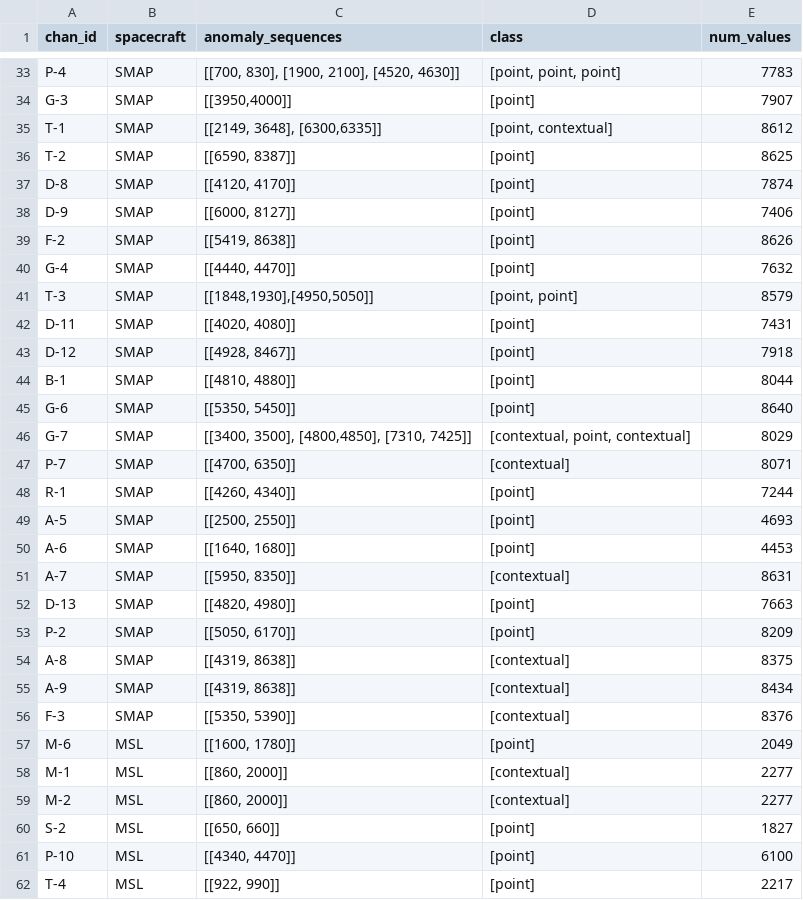
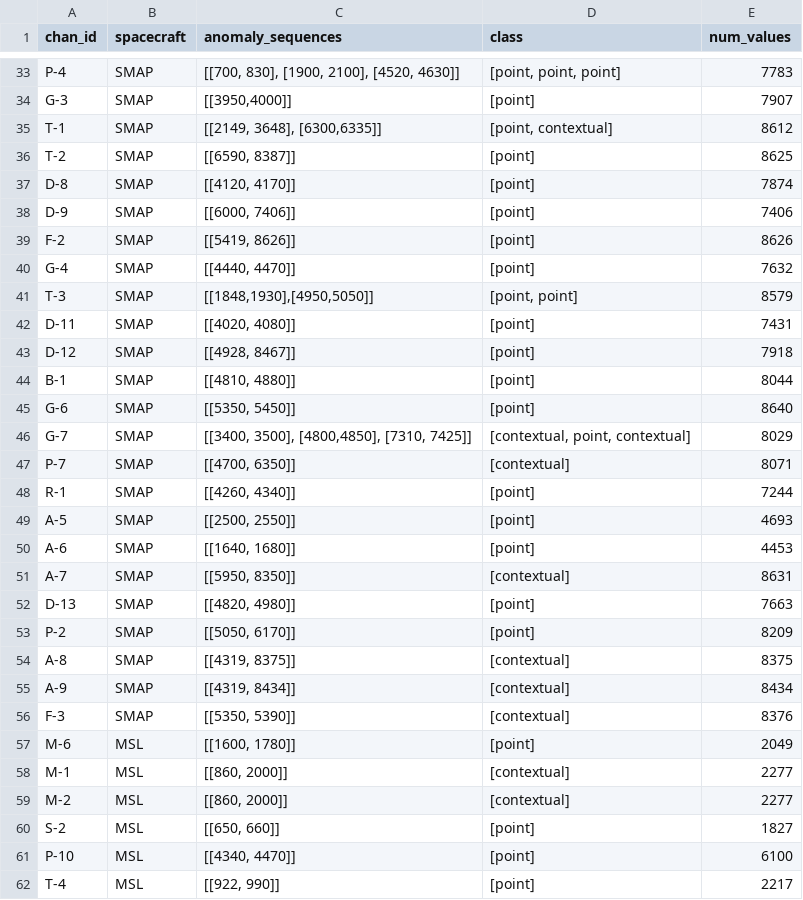
Before and after one commit to khundman/telemanom, a CSV file: labeled_anomalies.csv, drawn as a sheet; only a part is shown, gaps mark what is left out.

Commit message:
fixes #6

```diff
--- a/labeled_anomalies.csv
+++ b/labeled_anomalies.csv
@@ -37,4 +37,4 @@ T-2,SMAP,"[[6590, 8387]]",[point],8625
 D-8,SMAP,"[[4120, 4170]]",[point],7874
-D-9,SMAP,"[[6000, 8127]]",[point],7406
-F-2,SMAP,"[[5419, 8638]]",[point],8626
+D-9,SMAP,"[[6000, 7406]]",[point],7406
+F-2,SMAP,"[[5419, 8626]]",[point],8626
 G-4,SMAP,"[[4440, 4470]]",[point],7632
@@ -53,4 +53,4 @@ D-13,SMAP,"[[4820, 4980]]",[point],7663
 P-2,SMAP,"[[5050, 6170]]",[point],8209
-A-8,SMAP,"[[4319, 8638]]",[contextual],8375
-A-9,SMAP,"[[4319, 8638]]",[contextual],8434
+A-8,SMAP,"[[4319, 8375]]",[contextual],8375
+A-9,SMAP,"[[4319, 8434]]",[contextual],8434
 F-3,SMAP,"[[5350, 5390]]",[contextual],8376
```
